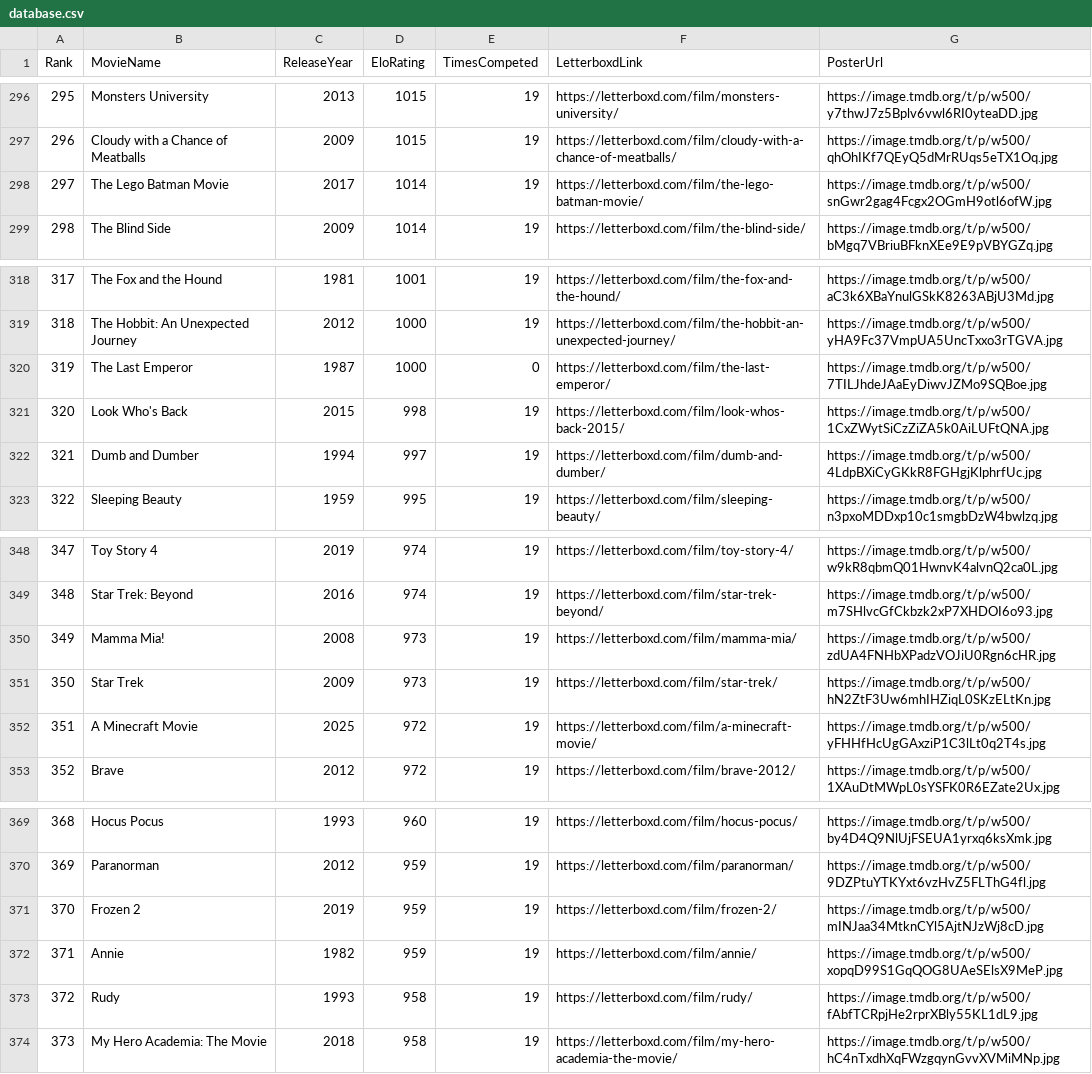
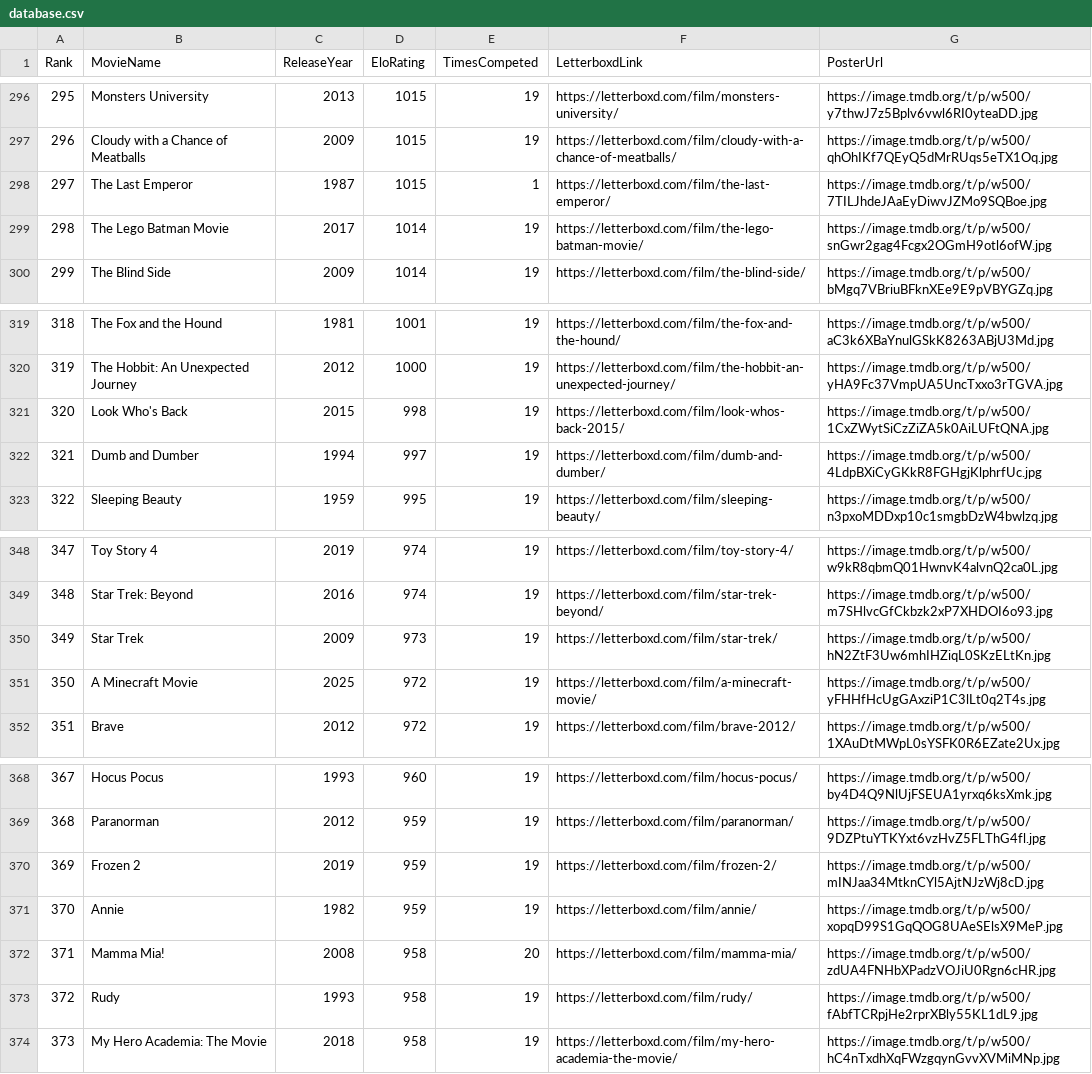
Before and after one commit to TheEverythingologist/MovieRankingWebsite, a CSV file: src/data/database.csv, drawn as a sheet; only a part is shown, gaps mark what is left out; removed rows and columns are numbered as before the commit, all else as after; the diff names each change by its address in the sheet, - before the commit and + after, or states it on an @@ line.

Commit message:
Update rankings: The Last Emperor beat Mamma Mia!

```diff
--- a/src/data/database.csv
+++ b/src/data/database.csv
+row 298: 297 | The Last Emperor | 1987 | 1015 | 1 | https://letterboxd.com/film/the-last-emperor/ | https://image.tmdb.org/t/p/w500/7TILJhdeJAaEyDiwvJZMo9SQBoe.jpg
@@ column A (Rank) renumbered between rows 299 and 371 @@
-row 320: 319 | The Last Emperor | 1987 | 1000 | 0 | https://letterboxd.com/film/the-last-emperor/ | https://image.tmdb.org/t/p/w500/7TILJhdeJAaEyDiwvJZMo9SQBoe.jpg
-row 350: 349 | Mamma Mia! | 2008 | 973 | 19 | https://letterboxd.com/film/mamma-mia/ | https://image.tmdb.org/t/p/w500/zdUA4FNHbXPadzVOJiU0Rgn6cHR.jpg
+row 372: 371 | Mamma Mia! | 2008 | 958 | 20 | https://letterboxd.com/film/mamma-mia/ | https://image.tmdb.org/t/p/w500/zdUA4FNHbXPadzVOJiU0Rgn6cHR.jpg
```
